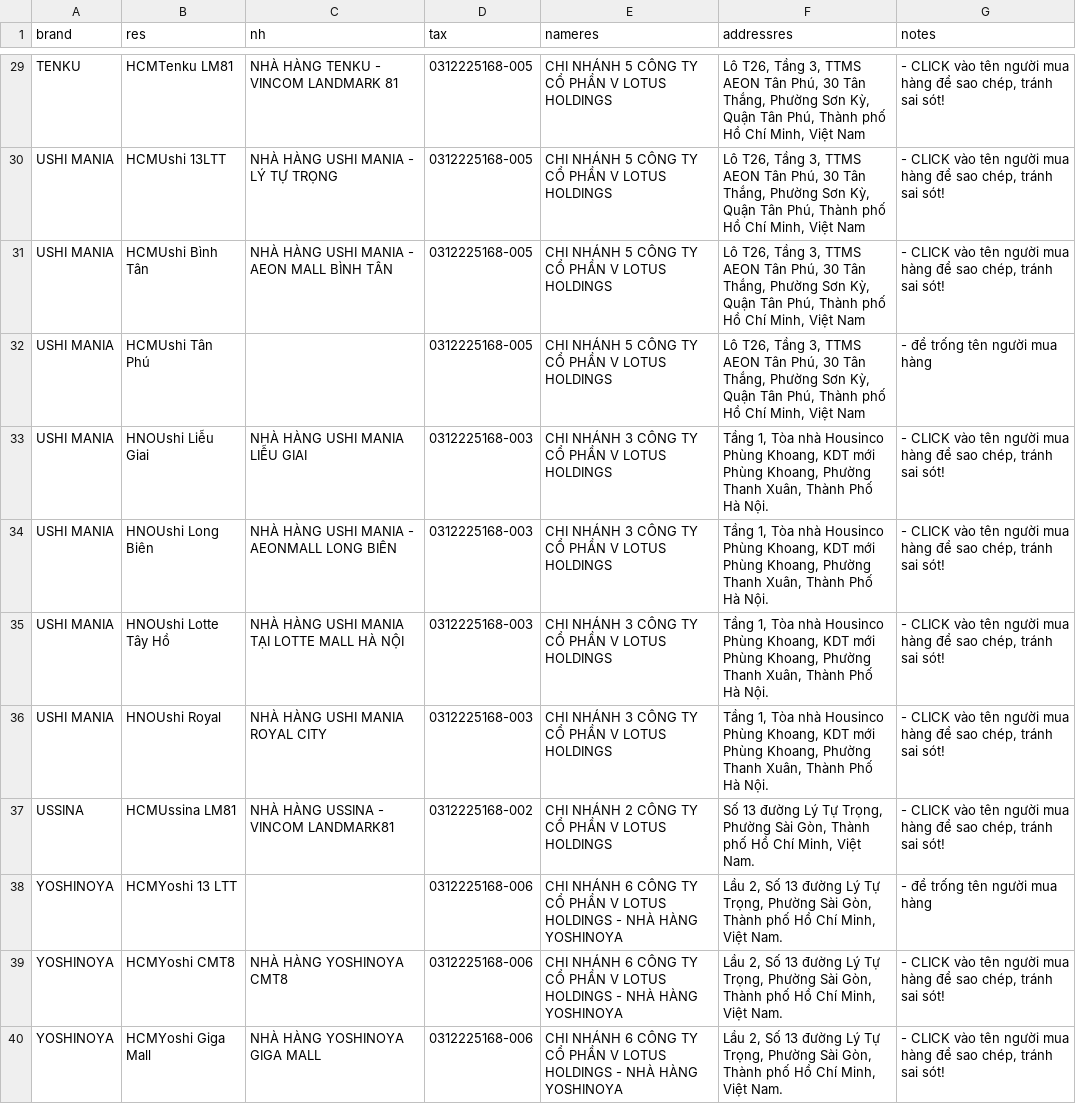
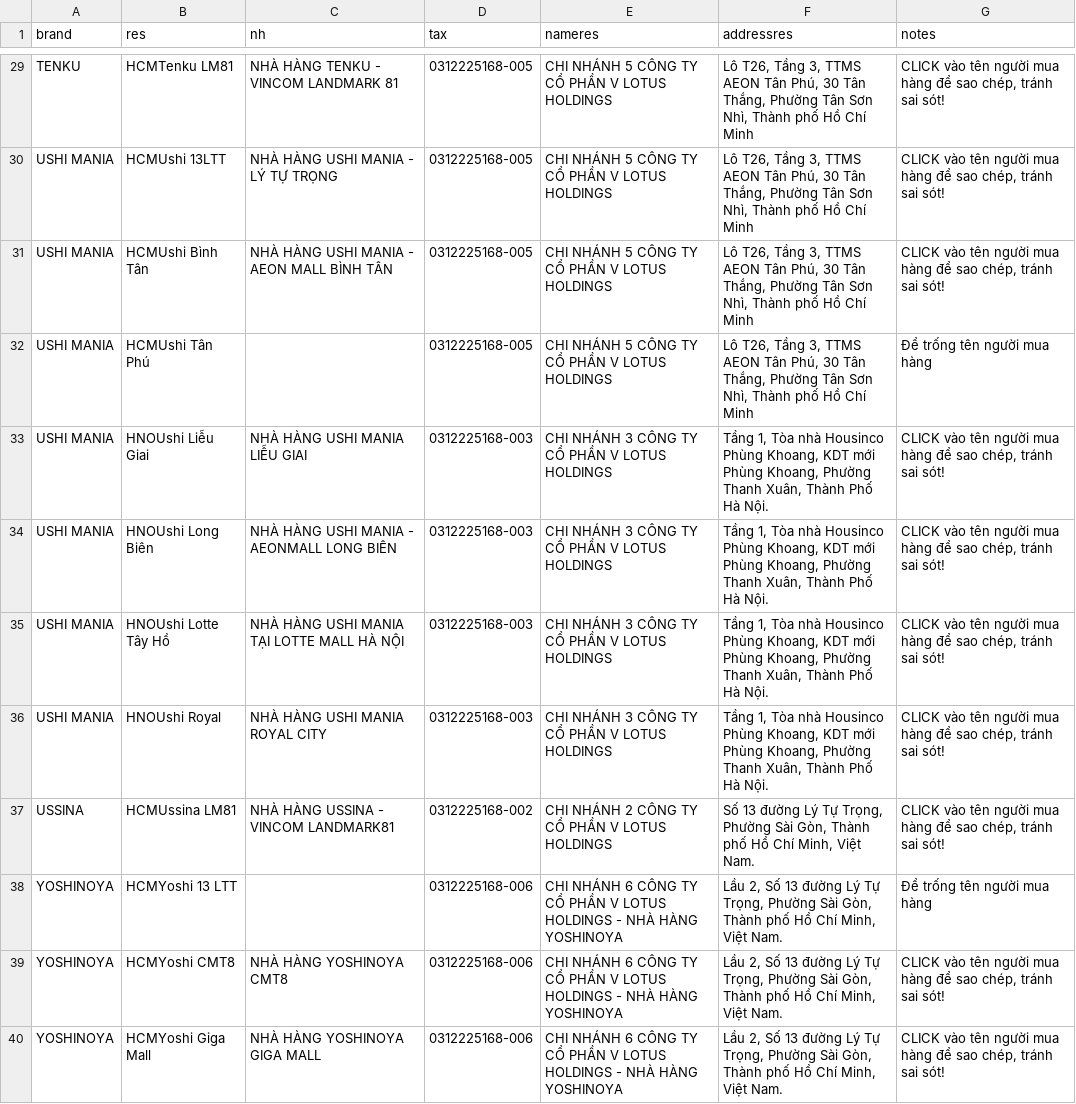
Before and after one commit to zawnnn/xhdlotus, a CSV file: restaurants.csv, drawn as a sheet; only a part is shown, gaps mark what is left out; the diff covers the shown part only; the diff names each change by its address in the sheet, - before the commit and + after, or states it on an @@ line.

```diff
--- a/restaurants.csv
+++ b/restaurants.csv
-F29:F32 (addressres): …Thắng, Phường Sơn Kỳ, Quận Tân Phú, Thành phố Hồ Chí Minh, Việt Nam
+F29:F32 (addressres): …Thắng, Phường Tân Sơn Nhì, Thành phố Hồ Chí Minh
-G29:G31 (notes): - CLICK vào…
+G29:G31 (notes): CLICK vào…
-G32 (notes): - để trống tên người mua hàng
+G32 (notes): Để trống tên người mua hàng
-G33:G37 (notes): - CLICK vào…
+G33:G37 (notes): CLICK vào…
-G38 (notes): - để trống tên người mua hàng
+G38 (notes): Để trống tên người mua hàng
-G39:G40 (notes): - CLICK vào…
+G39:G40 (notes): CLICK vào…
```
Also changed, not shown: 49 edited cells elsewhere in this file.
